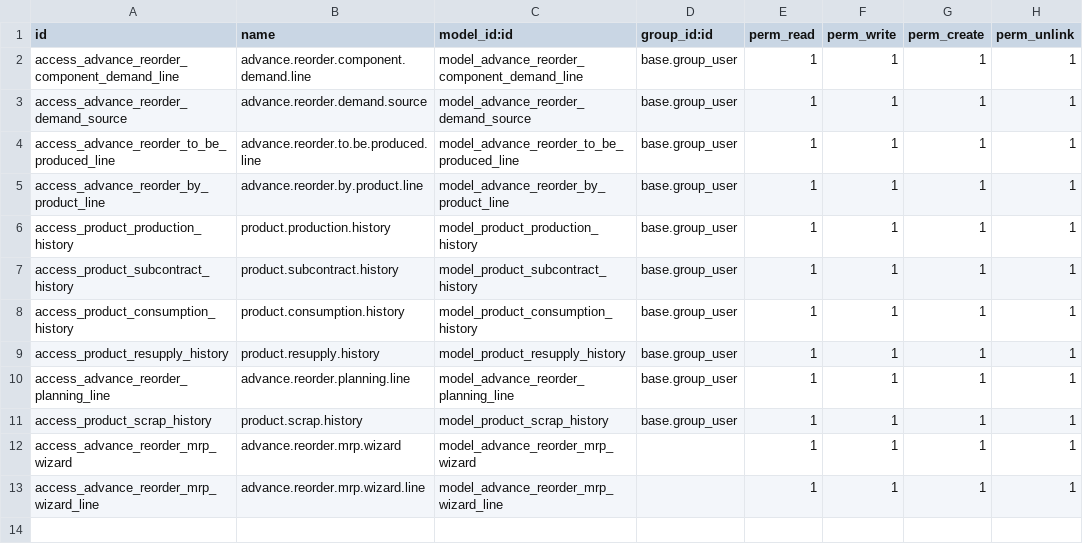
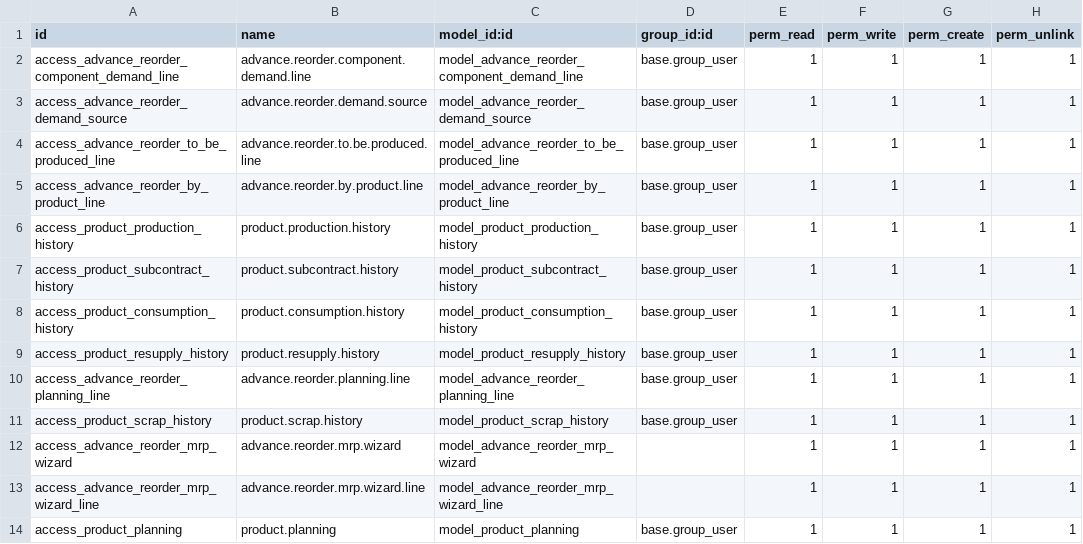
Before and after one commit to devangisetu/Setu-Advance-Reordering-With-MRP, a CSV file: setu_advance_reordering_extended/security/ir.model.access.csv, drawn as a sheet.

Commit message:
[CM][ADD] added product planning model for company wise reorder bom selection

```diff
--- a/setu_advance_reordering_extended/security/ir.model.access.csv
+++ b/setu_advance_reordering_extended/security/ir.model.access.csv
@@ -13 +13,2 @@ access_advance_reorder_mrp_wizard,advance.reorder.mrp.wizard,model_advance_reord
 access_advance_reorder_mrp_wizard_line,advance.reorder.mrp.wizard.line,model_advance_reorder_mrp_wizard_line,,1,1,1,1
+access_product_planning,product.planning,model_product_planning,base.group_user,1,1,1,1
```
Also changed, not shown: 8 other files.
